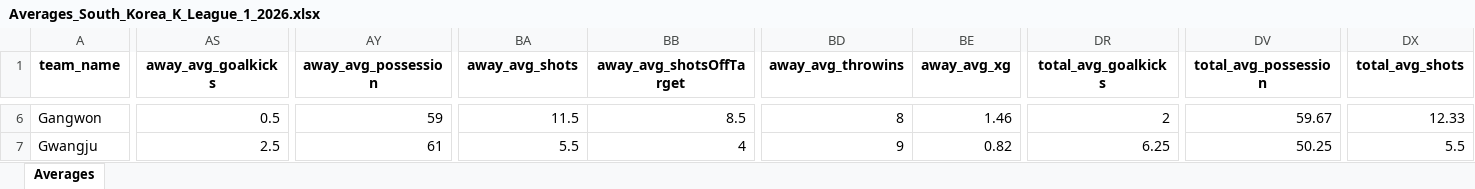
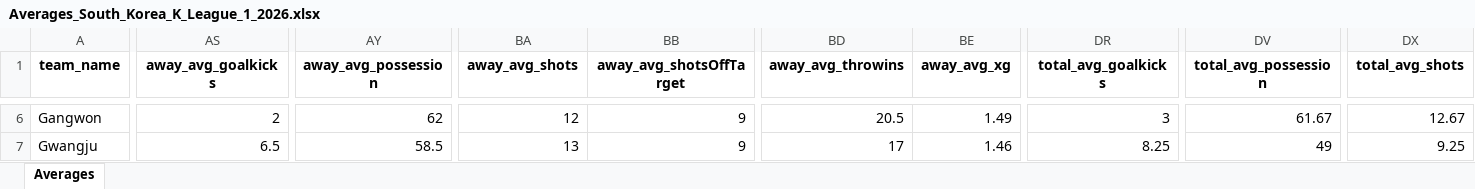
Before and after one commit to aimidas1/aimidas1, an Excel workbook: data/teams/leagues/Averages_South_Korea_K_League_1_2026.xlsx, sheet Averages, drawn as a sheet; only a part is shown, gaps mark what is left out; values as stored, in another font and other column widths than the file's, no borders; table styles not drawn; the diff covers the shown part only; the diff names each change by its address in the sheet, - before the commit and + after, or states it on an @@ line.

Commit message:
Update team averages

```diff
--- a/data/teams/leagues/Averages_South_Korea_K_League_1_2026.xlsx (sheet Averages)
+++ b/data/teams/leagues/Averages_South_Korea_K_League_1_2026.xlsx (sheet Averages)
-AS6 (away_avg_goalkicks): 0.5
+AS6 (away_avg_goalkicks): 2
-AY6 (away_avg_possession): 59
+AY6 (away_avg_possession): 62
-BA6 (away_avg_shots): 11.5
+BA6 (away_avg_shots): 12
-BB6 (away_avg_shotsOffTarget): 8.5
+BB6 (away_avg_shotsOffTarget): 9
-BD6 (away_avg_throwins): 8
+BD6 (away_avg_throwins): 20.5
-BE6 (away_avg_xg): 1.46
+BE6 (away_avg_xg): 1.49
-DR6 (total_avg_goalkicks): 2
+DR6 (total_avg_goalkicks): 3
-DV6 (total_avg_possession): 59.67
+DV6 (total_avg_possession): 61.67
-DX6 (total_avg_shots): 12.33
+DX6 (total_avg_shots): 12.67
-AS7 (away_avg_goalkicks): 2.5
+AS7 (away_avg_goalkicks): 6.5
-AY7 (away_avg_possession): 61
+AY7 (away_avg_possession): 58.5
-BA7 (away_avg_shots): 5.5
+BA7 (away_avg_shots): 13
-BB7 (away_avg_shotsOffTarget): 4
+BB7 (away_avg_shotsOffTarget): 9
-BD7 (away_avg_throwins): 9
+BD7 (away_avg_throwins): 17
-BE7 (away_avg_xg): 0.82
+BE7 (away_avg_xg): 1.46
-DR7 (total_avg_goalkicks): 6.25
+DR7 (total_avg_goalkicks): 8.25
-DV7 (total_avg_possession): 50.25
+DV7 (total_avg_possession): 49
-DX7 (total_avg_shots): 5.5
+DX7 (total_avg_shots): 9.25
```
Also changed, not shown: 164 edited cells elsewhere in this sheet.
